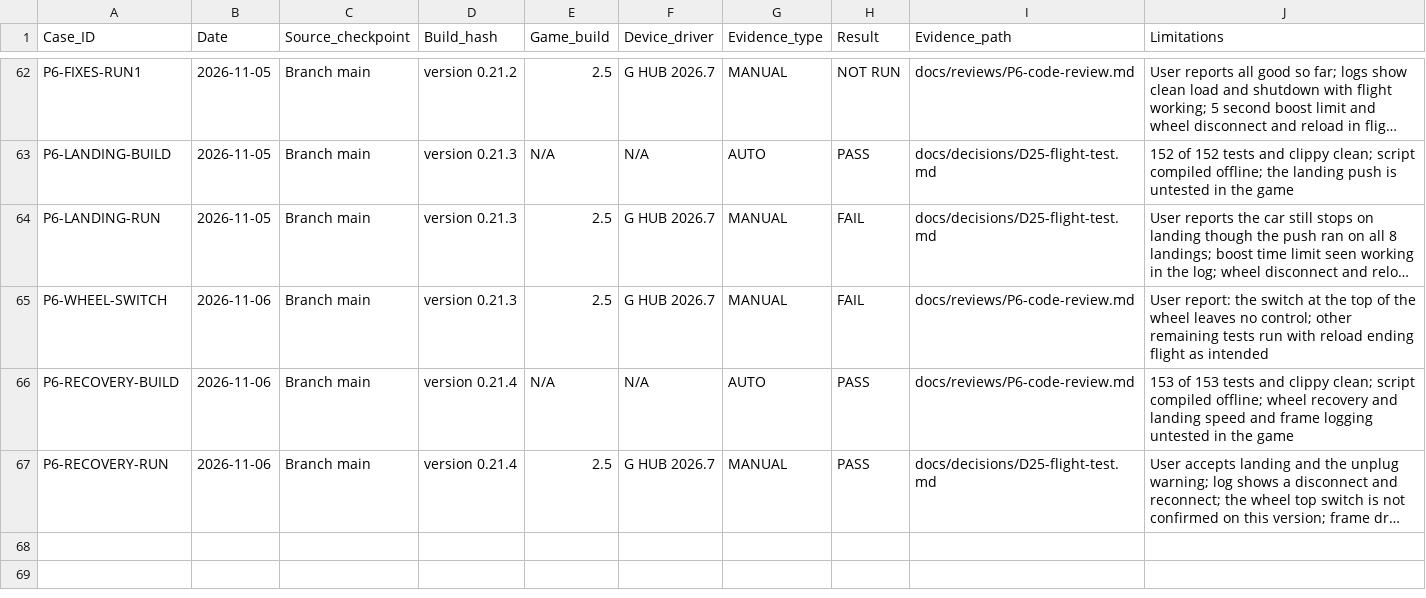
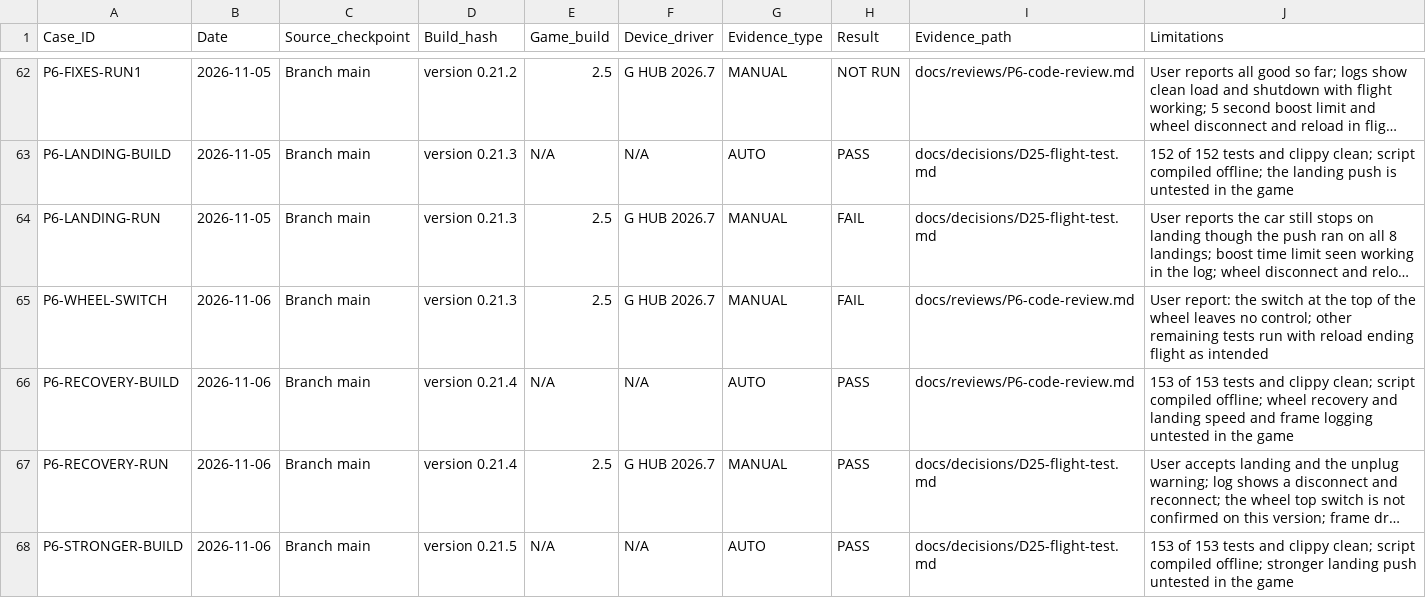
Before and after one commit to iainbryden/night-wheel, a CSV file: evidence/TEST_RESULTS.csv, drawn as a sheet; only a part is shown, gaps mark what is left out; long unchanged cells end in …; the diff names each change by its address in the sheet, - before the commit and + after, or states it on an @@ line.

Commit message:
Strengthen the push that restores speed after landing

```diff
--- a/evidence/TEST_RESULTS.csv
+++ b/evidence/TEST_RESULTS.csv
+row 68: P6-STRONGER-BUILD | 2026-11-06 | Branch main | version 0.21.5 | N/A | N/A | AUTO | PASS | docs/decisions/D25-flight-test.md | 153 of 153 tests and clippy clean; script compiled offline; stronger landing push untested in the game
```
Also changed, not shown: 6 other files.
